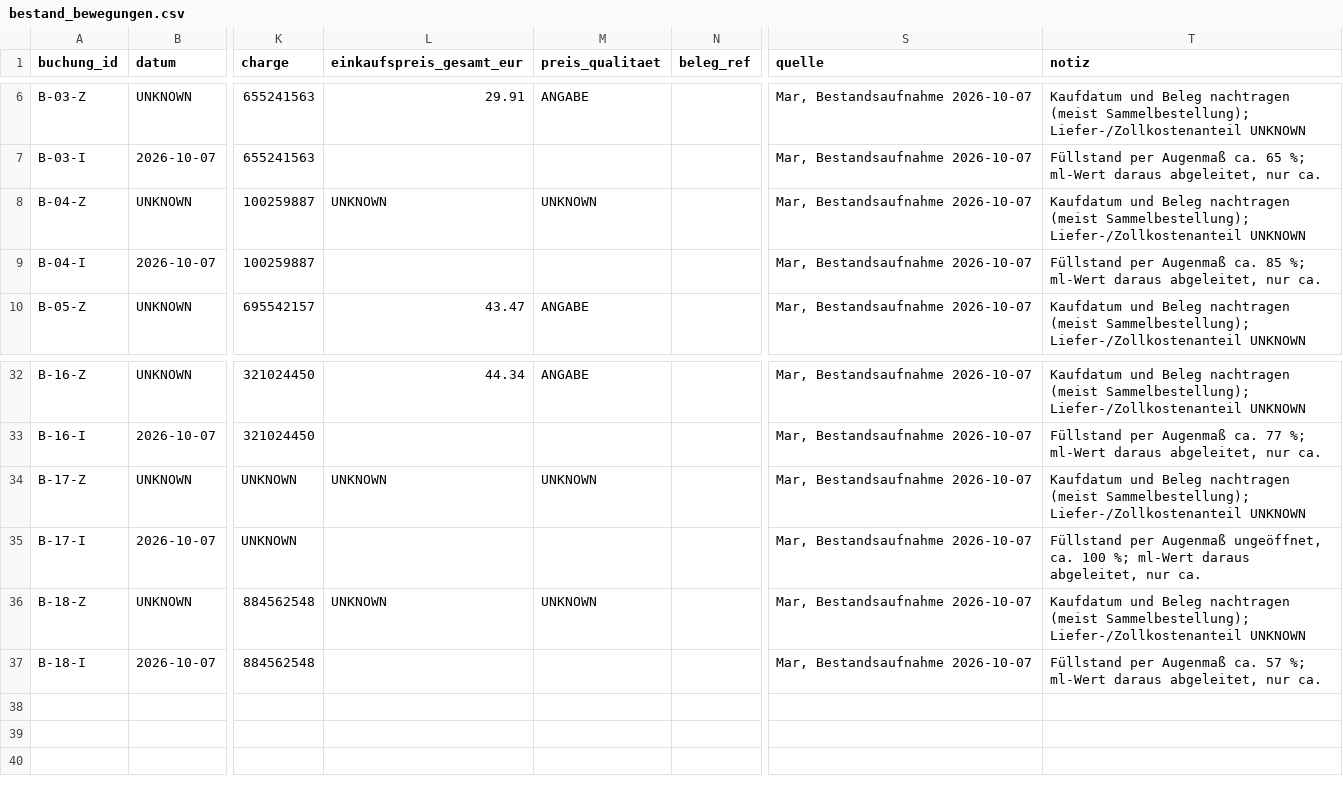
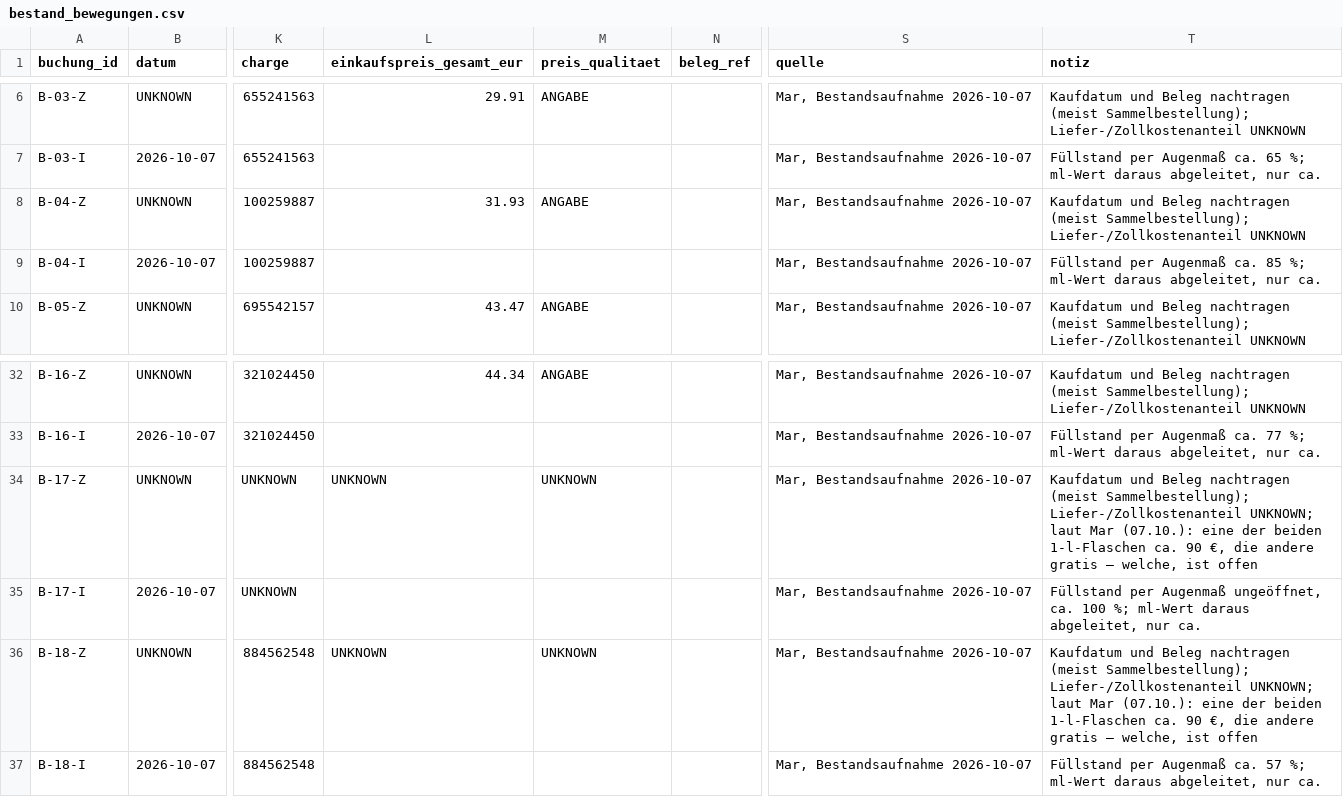
Before and after one commit to qesmat899/Mar-vin, a CSV file: playbook/azizam/commercial/bestand_bewegungen.csv, drawn as a sheet; only a part is shown, gaps mark what is left out; the diff names each change by its address in the sheet, - before the commit and + after, or states it on an @@ line.

```diff
--- a/playbook/azizam/commercial/bestand_bewegungen.csv
+++ b/playbook/azizam/commercial/bestand_bewegungen.csv
-L8 (einkaufspreis_gesamt_eur): UNKNOWN
+L8 (einkaufspreis_gesamt_eur): 31.93
-M8 (preis_qualitaet): UNKNOWN
+M8 (preis_qualitaet): ANGABE
-T34 (notiz): …Sammelbestellung); Liefer-/Zollkostenanteil UNKNOWN
+T34 (notiz): …Sammelbestellung); Liefer-/Zollkostenanteil UNKNOWN; laut Mar (07.10.): eine der beiden 1-l-Flaschen ca. 90 €, die andere gratis – welche, ist offen
-T36 (notiz): …Sammelbestellung); Liefer-/Zollkostenanteil UNKNOWN
+T36 (notiz): …Sammelbestellung); Liefer-/Zollkostenanteil UNKNOWN; laut Mar (07.10.): eine der beiden 1-l-Flaschen ca. 90 €, die andere gratis – welche, ist offen
```
